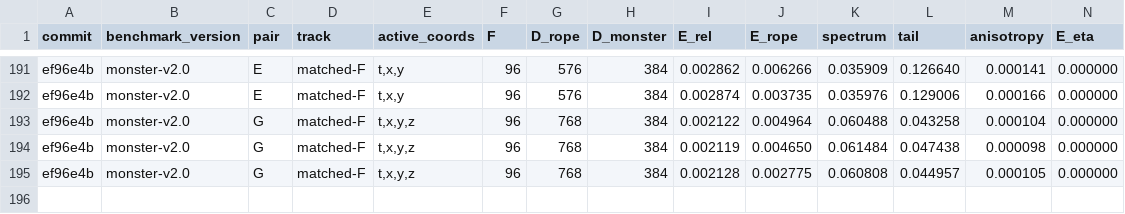
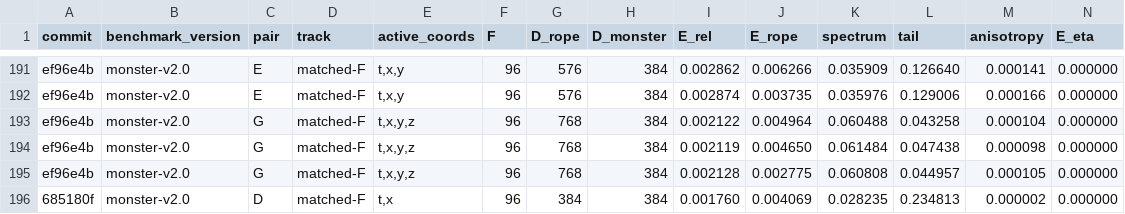
Before and after one commit to commotum/akc, a TSV file: benchmark_results.tsv, drawn as a sheet; only a part is shown, gaps mark what is left out; rows hold the shown columns only; the diff names each change by its address in the sheet, - before the commit and + after, or states it on an @@ line.

Commit message:
phase3: refine D/E/G exponents and probe dense cone sampling

```diff
--- a/benchmark_results.tsv
+++ b/benchmark_results.tsv
+row 196: 685180f | monster-v2.0 | D | matched-F | t,x | 96 | 384 | 384 | 0.001760 | 0.004069 | 0.028235 | 0.234813 | 0.000002 | 0.000000
```
